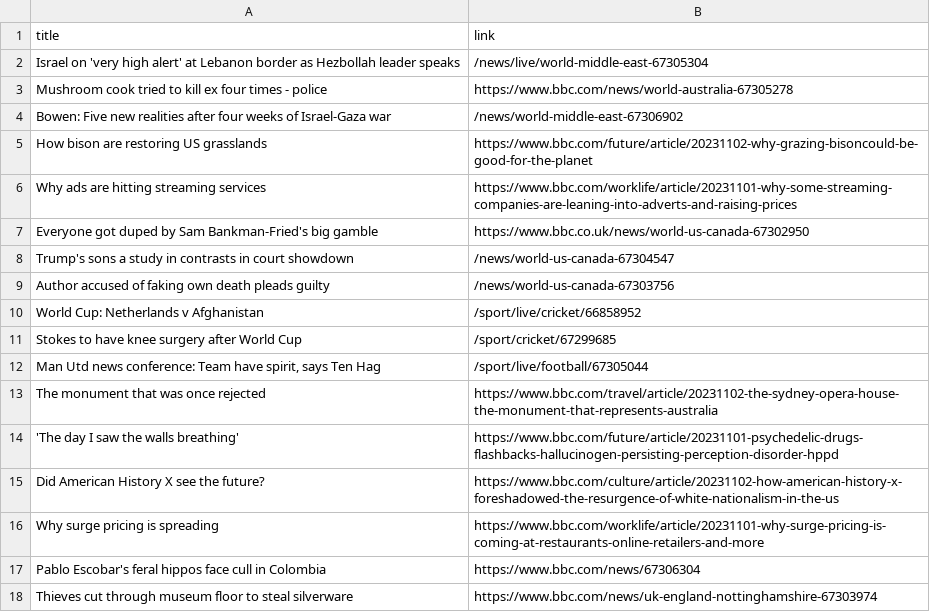
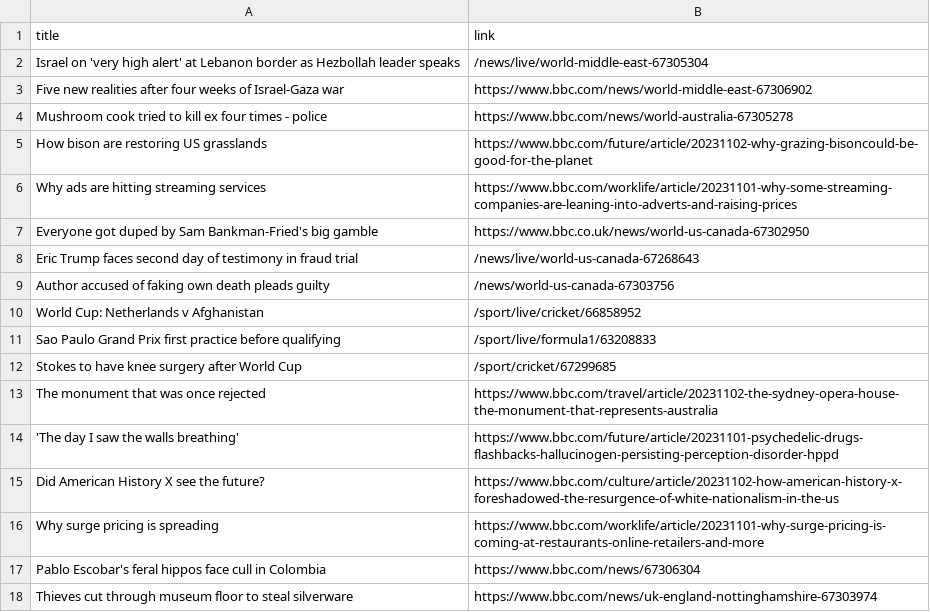
Before and after one commit to luyi-eve/automatic-scraper-bbc, a CSV file: bbc.csv, drawn as a sheet; only a part is shown; removed rows and columns are numbered as before the commit, all else as after; the diff names each change by its address in the sheet, - before the commit and + after, or states it on an @@ line.

```diff
--- a/bbc.csv
+++ b/bbc.csv
+row 3: Five new realities after four weeks of Israel-Gaza war | https://www.bbc.com/news/world-middle-east-67306902
-row 4: Bowen: Five new realities after four weeks of Israel-Gaza war | /news/world-middle-east-67306902
-row 8: Trump's sons a study in contrasts in court showdown | /news/world-us-canada-67304547
+row 8: Eric Trump faces second day of testimony in fraud trial | /news/live/world-us-canada-67268643
+row 11: Sao Paulo Grand Prix first practice before qualifying | /sport/live/formula1/63208833
-row 12: Man Utd news conference: Team have spirit, says Ten Hag | /sport/live/football/67305044
```
